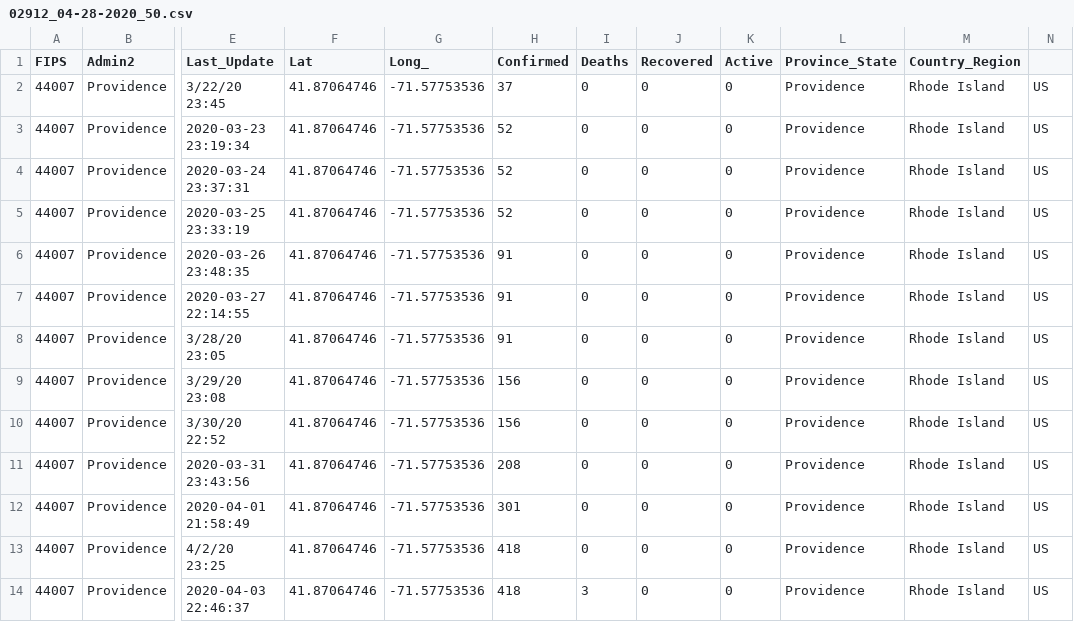
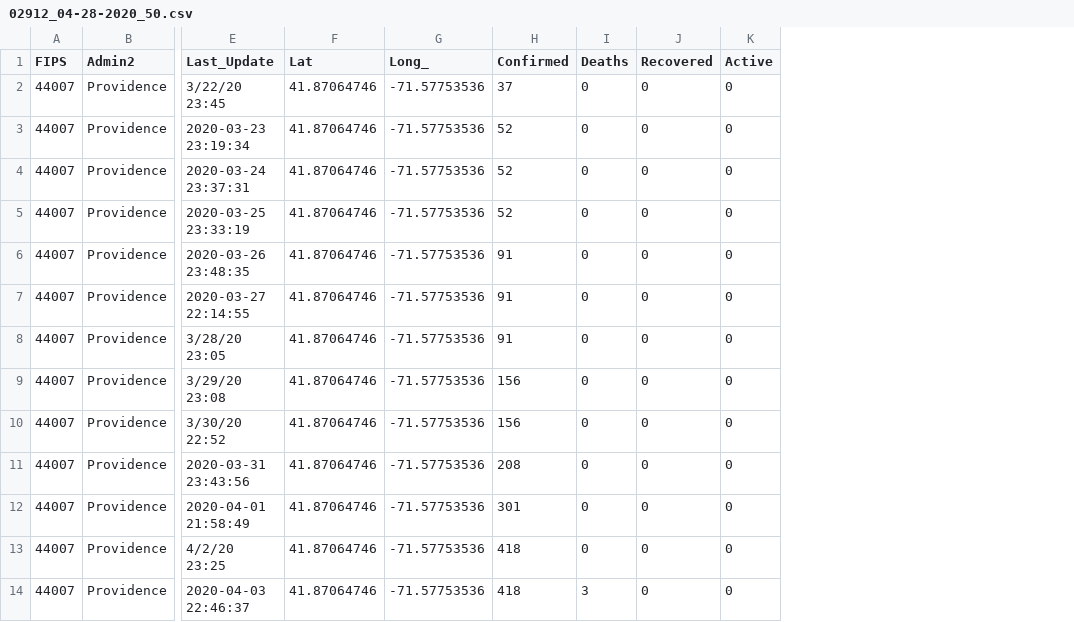
Before and after one commit to jakenieto/COVID19-data-zipCode, a CSV file: data/02912_04-28-2020_50.csv, drawn as a sheet; only a part is shown, gaps mark what is left out; the diff names each change by its address in the sheet, - before the commit and + after, or states it on an @@ line.

```diff
--- a/data/02912_04-28-2020_50.csv
+++ b/data/02912_04-28-2020_50.csv
-column L (Province_State), rows 2-14: all Providence
-column M (Country_Region), rows 2-14: all Rhode Island
-column N, rows 2-14: all US
```
Also changed, not shown: data/11725_04-28-2020_10.csv, 2 other files.
